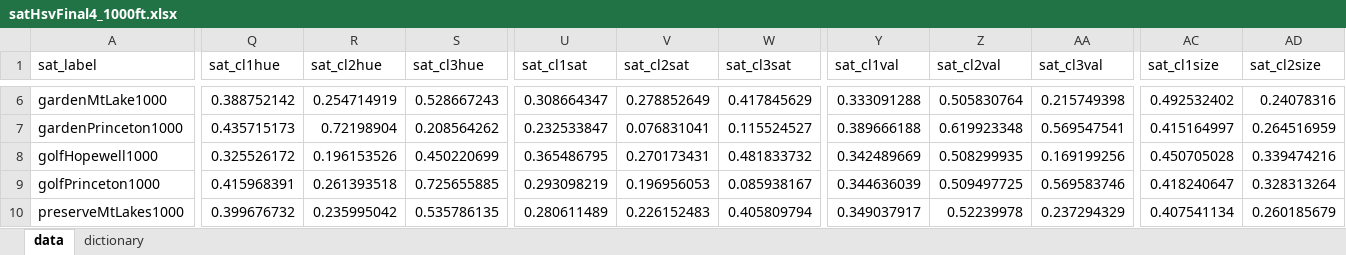
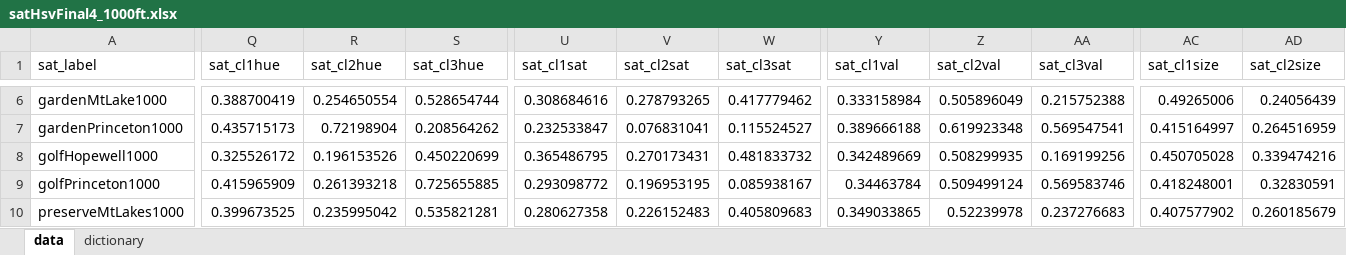
Before and after one commit to Imageomics/Andromeda, an Excel workbook: datasets/satelliteData/satHsvFinal4_1000ft.xlsx, sheet data, drawn as a sheet; only a part is shown, gaps mark what is left out; values as stored, in another font and other column widths than the file's, no borders; the diff covers the shown part only; the diff names each change by its address in the sheet, - before the commit and + after, or states it on an @@ line.

```diff
--- a/datasets/satelliteData/satHsvFinal4_1000ft.xlsx (sheet data)
+++ b/datasets/satelliteData/satHsvFinal4_1000ft.xlsx (sheet data)
-Q6 (sat_cl1hue): 0.388752142
+Q6 (sat_cl1hue): 0.388700419
-R6 (sat_cl2hue): 0.254714919
+R6 (sat_cl2hue): 0.254650554
-S6 (sat_cl3hue): 0.528667243
+S6 (sat_cl3hue): 0.528654744
-U6 (sat_cl1sat): 0.308664347
+U6 (sat_cl1sat): 0.308684616
-V6 (sat_cl2sat): 0.278852649
+V6 (sat_cl2sat): 0.278793265
-W6 (sat_cl3sat): 0.417845629
+W6 (sat_cl3sat): 0.417779462
-Y6 (sat_cl1val): 0.333091288
+Y6 (sat_cl1val): 0.333158984
-Z6 (sat_cl2val): 0.505830764
+Z6 (sat_cl2val): 0.505896049
-AA6 (sat_cl3val): 0.215749398
+AA6 (sat_cl3val): 0.215752388
-AC6 (sat_cl1size): 0.492532402
+AC6 (sat_cl1size): 0.49265006
-AD6 (sat_cl2size): 0.24078316
+AD6 (sat_cl2size): 0.24056439
-Q9 (sat_cl1hue): 0.415968391
+Q9 (sat_cl1hue): 0.415965909
-R9 (sat_cl2hue): 0.261393518
+R9 (sat_cl2hue): 0.261393218
-U9 (sat_cl1sat): 0.293098219
+U9 (sat_cl1sat): 0.293098772
-V9 (sat_cl2sat): 0.196956053
+V9 (sat_cl2sat): 0.196953195
-Y9 (sat_cl1val): 0.344636039
+Y9 (sat_cl1val): 0.34463784
-Z9 (sat_cl2val): 0.509497725
+Z9 (sat_cl2val): 0.509499124
-AC9 (sat_cl1size): 0.418240647
+AC9 (sat_cl1size): 0.418248001
-AD9 (sat_cl2size): 0.328313264
+AD9 (sat_cl2size): 0.32830591
-Q10 (sat_cl1hue): 0.399676732
+Q10 (sat_cl1hue): 0.399673525
-S10 (sat_cl3hue): 0.535786135
+S10 (sat_cl3hue): 0.535821281
-U10 (sat_cl1sat): 0.280611489
+U10 (sat_cl1sat): 0.280627358
-W10 (sat_cl3sat): 0.405809794
+W10 (sat_cl3sat): 0.405809683
-Y10 (sat_cl1val): 0.349037917
+Y10 (sat_cl1val): 0.349033865
-AA10 (sat_cl3val): 0.237294329
+AA10 (sat_cl3val): 0.237276683
-AC10 (sat_cl1size): 0.407541134
+AC10 (sat_cl1size): 0.407577902
```
Also changed, not shown: 4 added rows, 3 removed rows and 134 edited cells elsewhere in this sheet, datasets/satelliteData/satHsvFinal4.xlsx, datasets/satelliteData/satRgbFinal4.xlsx, 5 other files.
